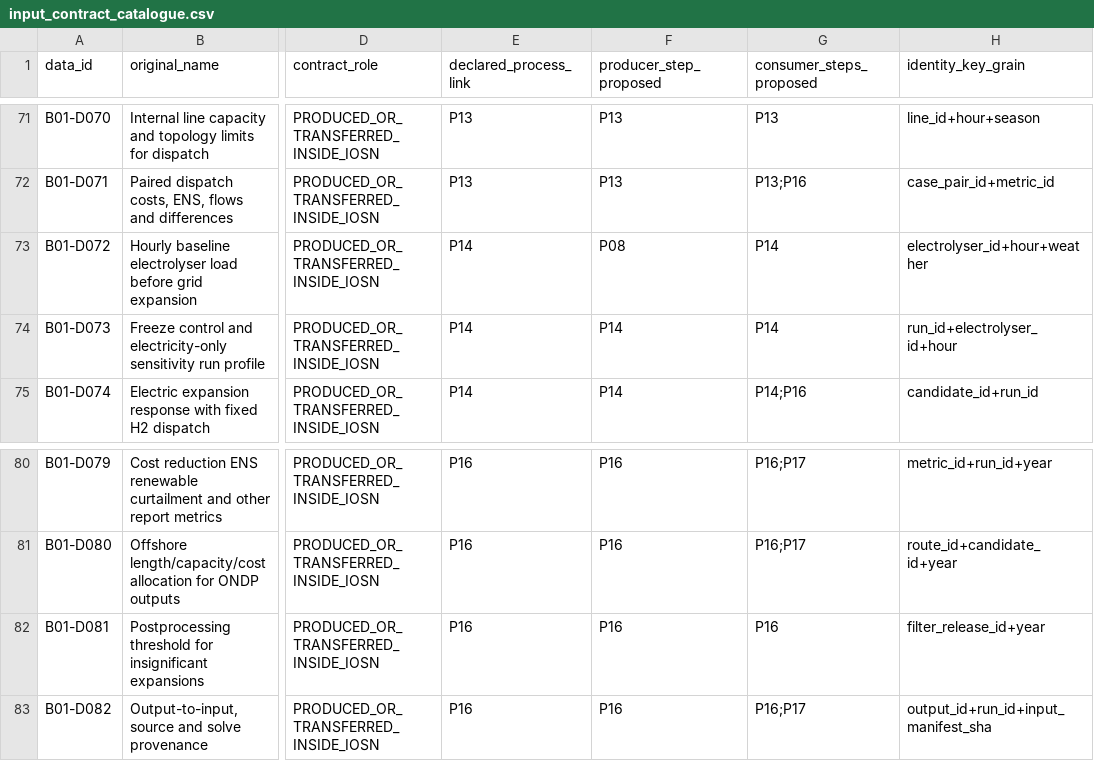
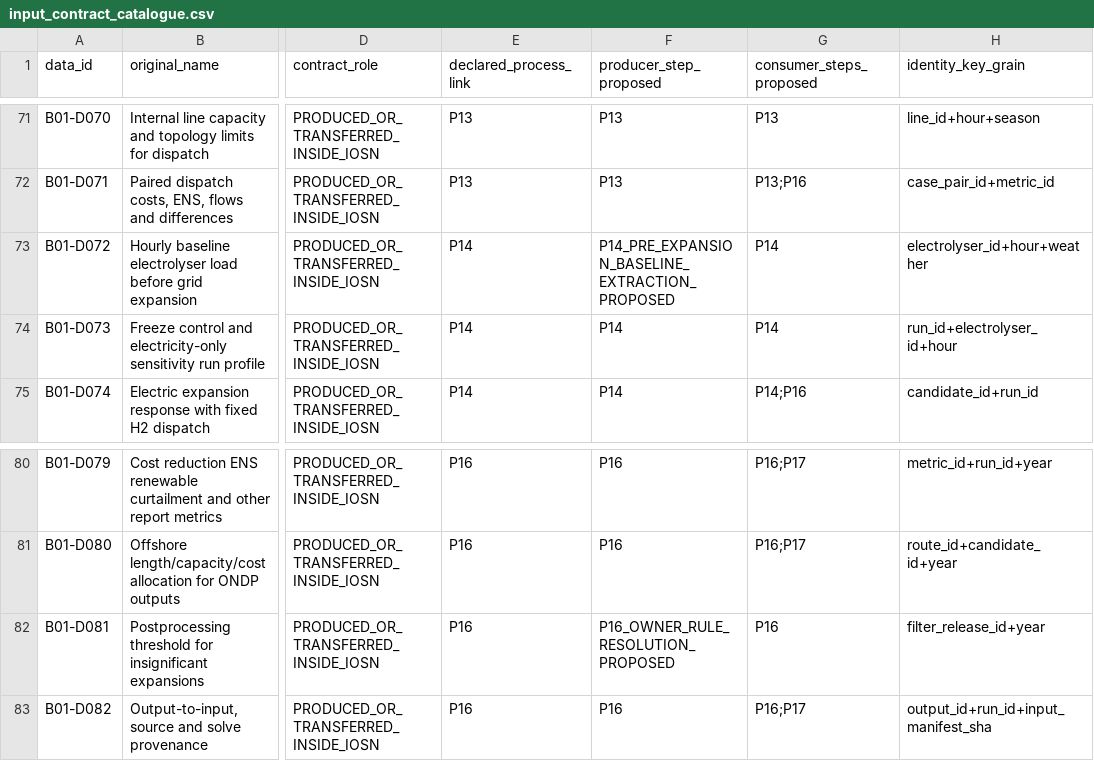
Before and after one commit to AlOussama/TYNDP_Products, a CSV file: Modelling_Language/iosn_formal_specification/workstreams/ML_R03_data_process_contracts/input_contract_catalogue.csv, drawn as a sheet; only a part is shown, gaps mark what is left out; the diff names each change by its address in the sheet, - before the commit and + after, or states it on an @@ line.

```diff
--- a/Modelling_Language/iosn_formal_specification/workstreams/ML_R03_data_process_contracts/input_contract_catalogue.csv
+++ b/Modelling_Language/iosn_formal_specification/workstreams/ML_R03_data_process_contracts/input_contract_catalogue.csv
-F73 (producer_step_proposed): P08
+F73 (producer_step_proposed): P14_PRE_EXPANSION_BASELINE_EXTRACTION_PROPOSED
-F82 (producer_step_proposed): P16
+F82 (producer_step_proposed): P16_OWNER_RULE_RESOLUTION_PROPOSED
```
Also changed, not shown: Modelling_Language/iosn_formal_specification/workstreams/ML_R03_data_process_contracts/process_transformation_matrix.csv, 2 other files.
